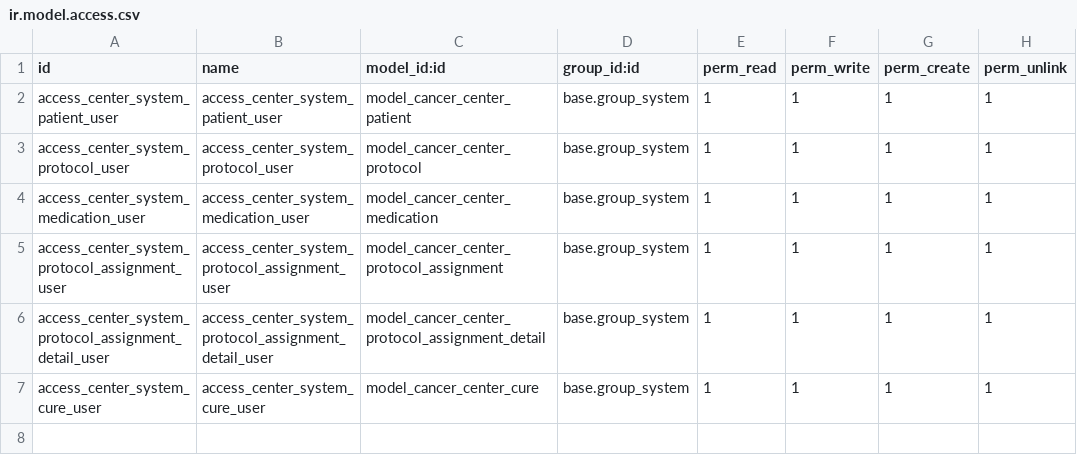
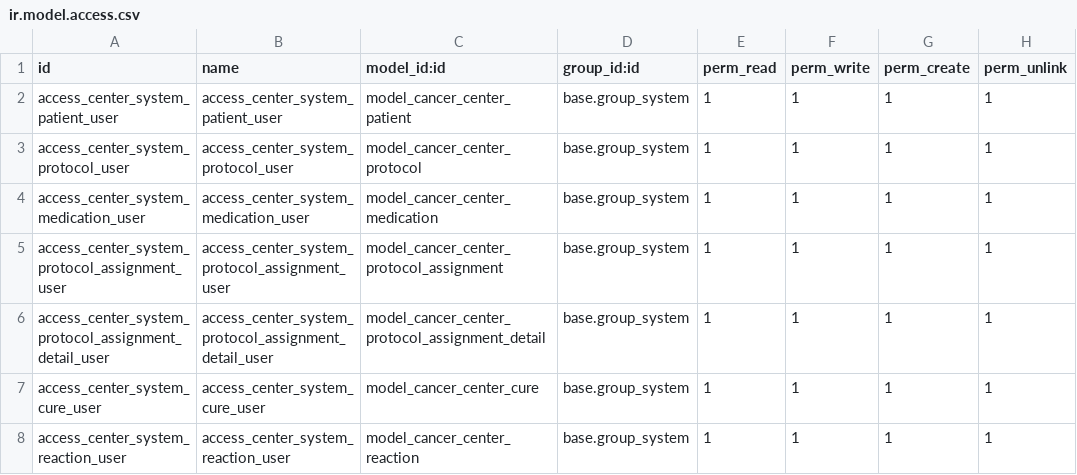
Before and after one commit to Younes-KH97/chemo-cloud, a CSV file: cancer_center/security/ir.model.access.csv, drawn as a sheet; the diff names each change by its address in the sheet, - before the commit and + after, or states it on an @@ line.

Commit message:
add reaction

```diff
--- a/cancer_center/security/ir.model.access.csv
+++ b/cancer_center/security/ir.model.access.csv
+row 8: access_center_system_reaction_user | access_center_system_reaction_user | model_cancer_center_reaction | base.group_system | 1 | 1 | 1 | 1
```
Also changed, not shown: 8 other files.
